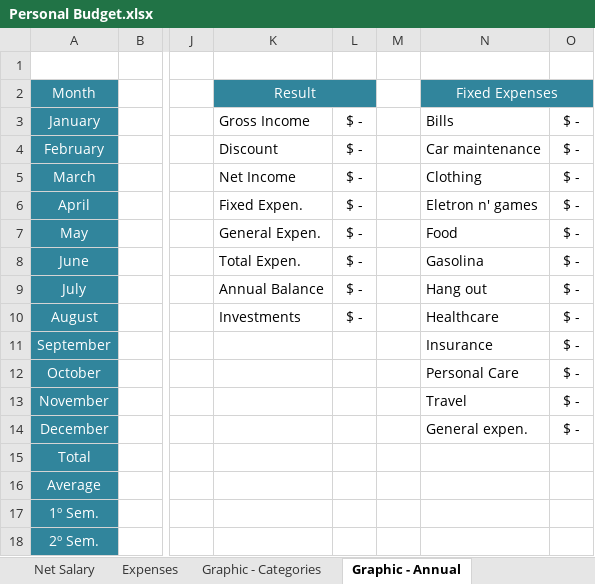
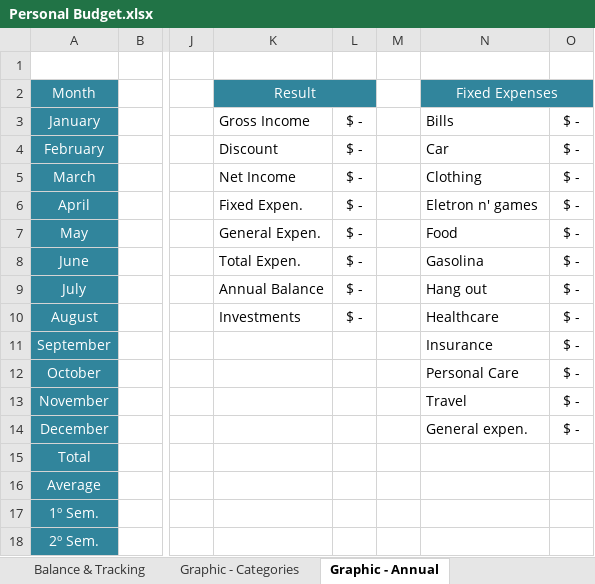
Before and after one commit to RobisonTorres/Personal_Finance, an Excel workbook: Personal Budget.xlsx, sheet Graphic - Annual, drawn as a sheet; only a part is shown, gaps mark what is left out; values as stored, in another font and other column widths than the file's, no borders; charts and pictures not drawn; the diff names each change by its address in the sheet, - before the commit and + after, or states it on an @@ line.

```diff
--- a/Personal Budget.xlsx (sheet Graphic - Annual)
+++ b/Personal Budget.xlsx (sheet Graphic - Annual)
@@ sheet tab hidden: Net Salary @@
@@ sheet tab hidden: Expenses @@
-N4: Car maintenance
+N4: Car
```
Also changed, not shown: sheet Balance & Tracking, other sheet tabs, formulas that keep their value, charts or pictures, C. Financeiro.xlsx.
